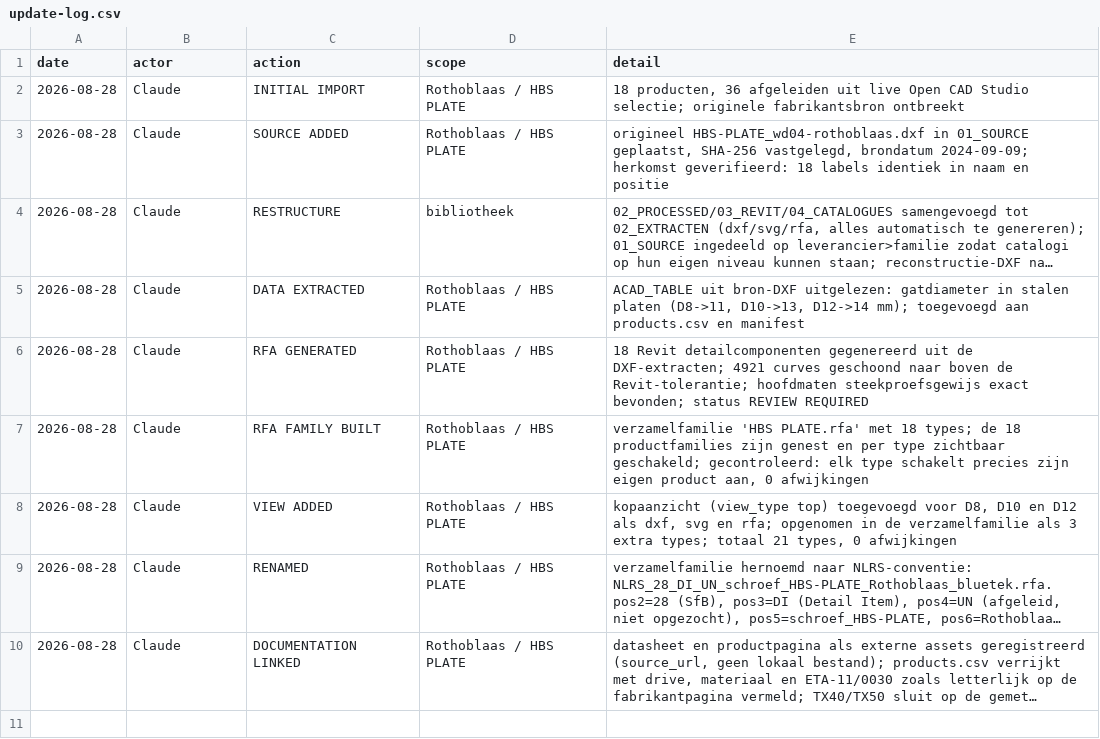
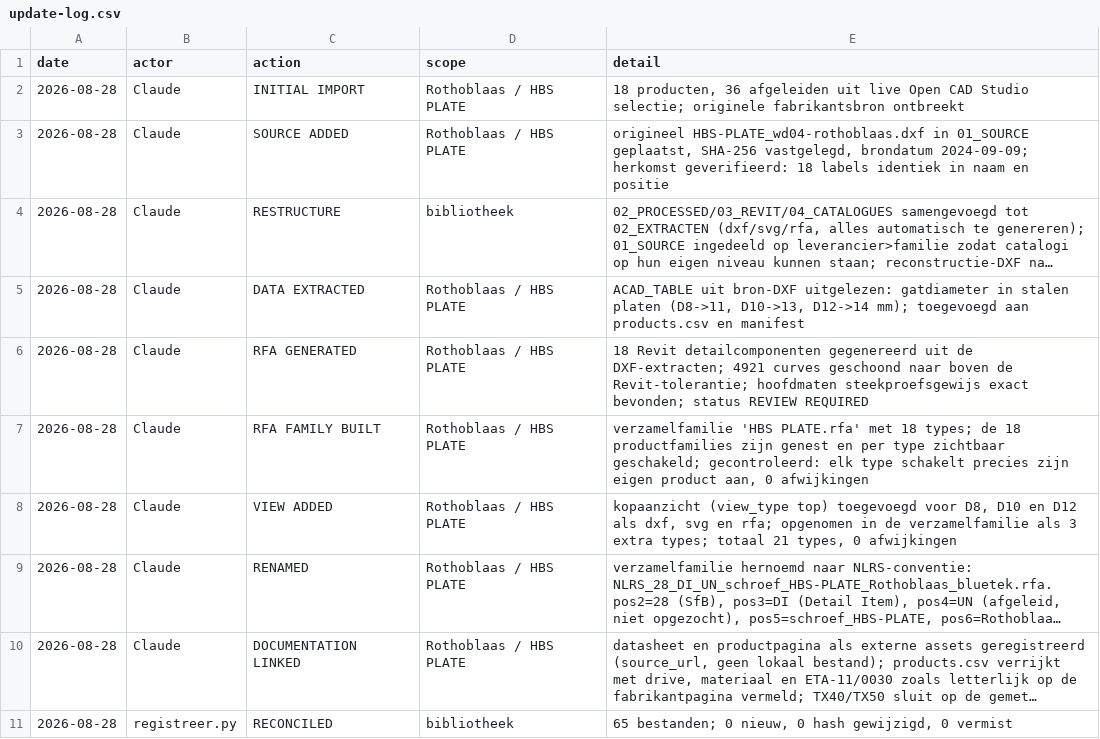
Before and after one commit to OpenAEC-Foundation/project-ocondat, a CSV file: 00_DATABASE/update-log.csv, drawn as a sheet; long unchanged cells end in …; the diff names each change by its address in the sheet, - before the commit and + after, or states it on an @@ line.

```diff
--- a/00_DATABASE/update-log.csv
+++ b/00_DATABASE/update-log.csv
+row 11: 2026-08-28 | registreer.py | RECONCILED | bibliotheek | 65 bestanden; 0 nieuw, 0 hash gewijzigd, 0 vermist
```
Also changed, not shown: 00_DATABASE/dependencies.csv, 12 other files.
